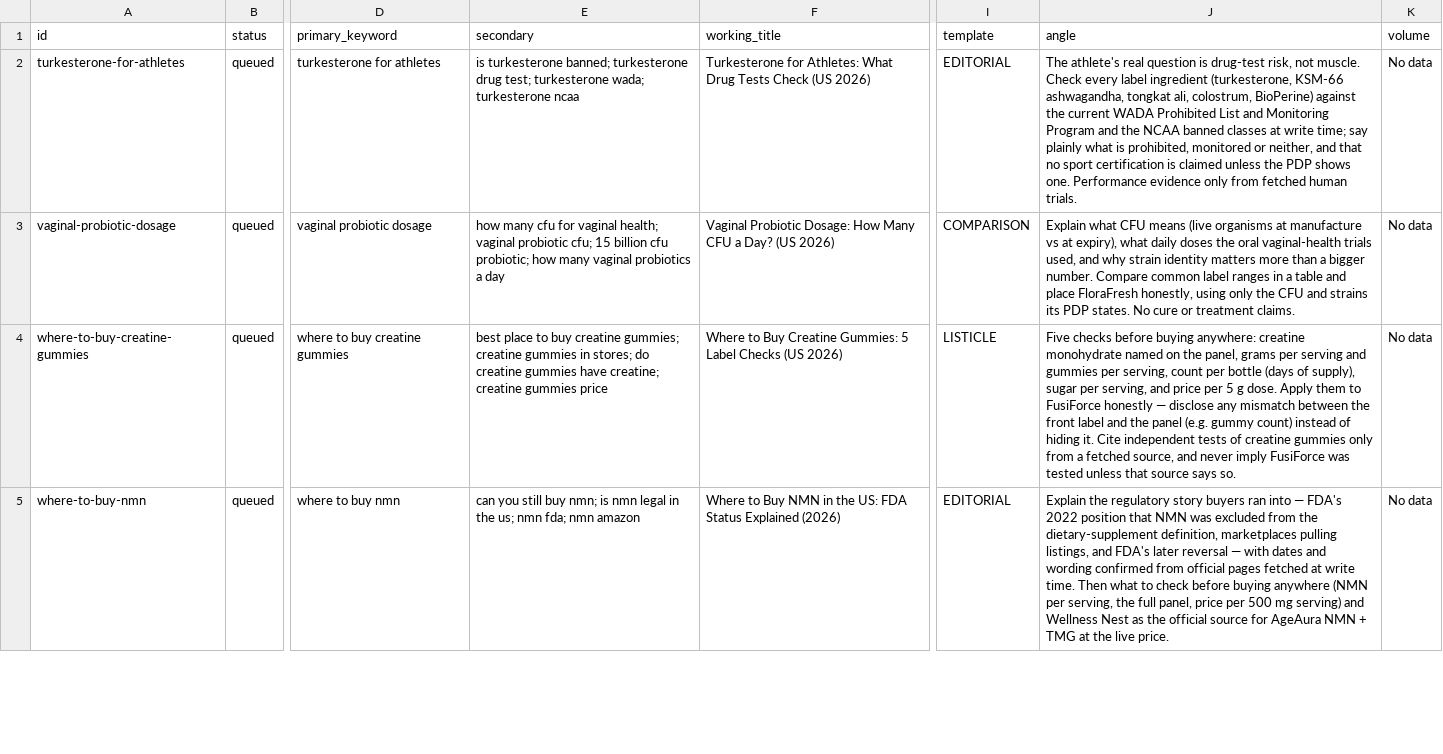
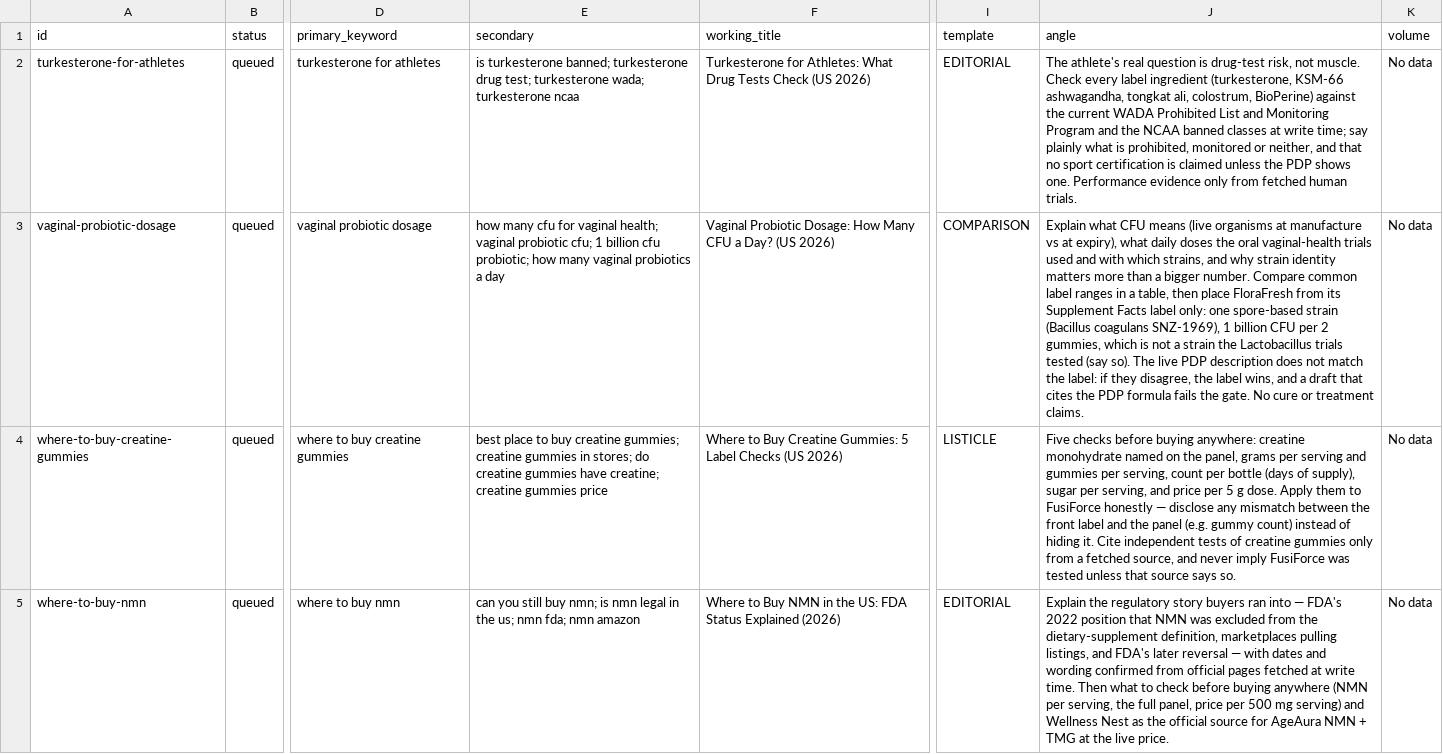
Before and after one commit to tuanquang269/genseo, a CSV file: board/ideas.csv, drawn as a sheet; only a part is shown, gaps mark what is left out; the diff covers the shown part only; the diff names each change by its address in the sheet, - before the commit and + after, or states it on an @@ line.

```diff
--- a/board/ideas.csv
+++ b/board/ideas.csv
-E3 (secondary): …probiotic cfu; 15 billion cfu…
+E3 (secondary): …probiotic cfu; 1 billion cfu…
-J3 (angle): …vaginal-health trials used, and why strain identity matters more than a bigger number. Compare common label ranges in a table and place FloraFresh honestly, using only the CFU and strains its PDP states. No cure…
+J3 (angle): …vaginal-health trials used and with which strains, and why strain identity matters more than a bigger number. Compare common label ranges in a table, then place FloraFresh from its Supplement Facts label only: one spore-based strain (Bacillus coagulans SNZ-1969), 1 billion CFU per 2 gummies, which is not a strain the Lactobacillus trials tested (say so). The live PDP description does not match the label: if they disagree, the label wins, and a draft that cites the PDP formula fails the gate. No cure…
```
Also changed, not shown: 1 edited cell elsewhere in this file, 2 other files.
